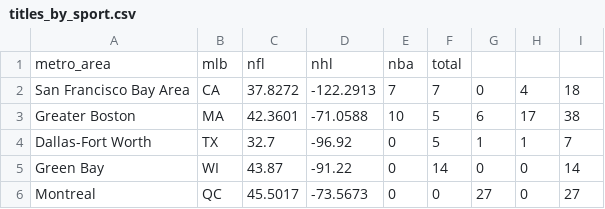
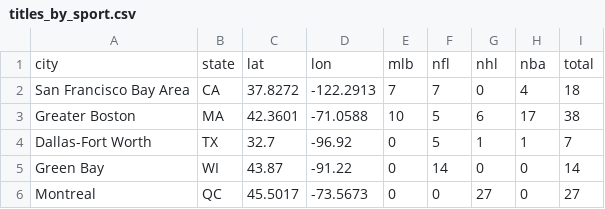
Before and after one commit to ejohnson0430/590V_Project, a CSV file: titles_by_sport.csv, drawn as a sheet; only a part is shown.

Commit message:
fix column names in csv

```diff
--- a/titles_by_sport.csv
+++ b/titles_by_sport.csv
@@ -1,2 +1,2 @@
-metro_area,mlb,nfl,nhl,nba,total
+city,state,lat,lon,mlb,nfl,nhl,nba,total
 San Francisco Bay Area, CA,37.8272,-122.2913,7,7,0,4,18
```
